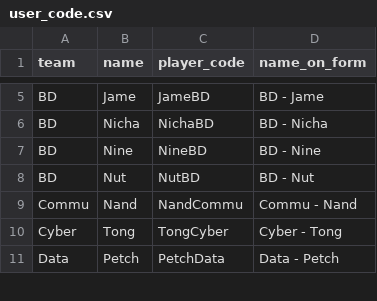
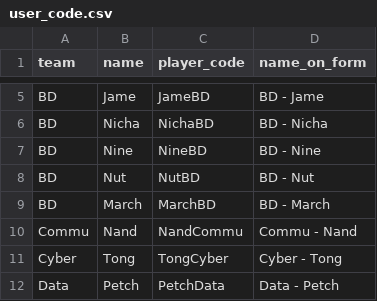
Before and after one commit to BenzSSuk/badminton-payment, a CSV file: data/user_id/user_code.csv, drawn as a sheet; only a part is shown, gaps mark what is left out; the diff names each change by its address in the sheet, - before the commit and + after, or states it on an @@ line.

Commit message:
Add: user MarchBD

```diff
--- a/data/user_id/user_code.csv
+++ b/data/user_id/user_code.csv
+row 9: BD | March | MarchBD | BD - March
```
